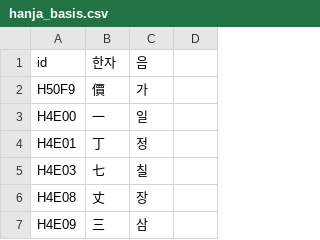
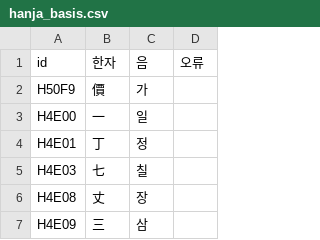
Before and after one commit to newkies-git/hanja_study, a CSV file: admin/python/input/hanja_basis.csv, drawn as a sheet; only a part is shown; the diff names each change by its address in the sheet, - before the commit and + after, or states it on an @@ line.

```diff
--- a/admin/python/input/hanja_basis.csv
+++ b/admin/python/input/hanja_basis.csv
-D1: (empty)
+D1: 오류
```
Also changed, not shown: 3 other files.
